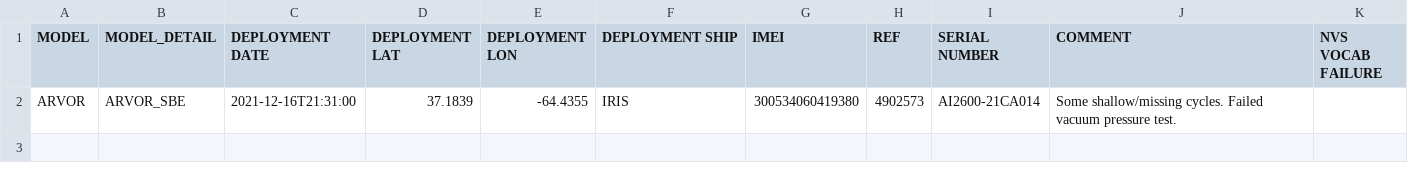
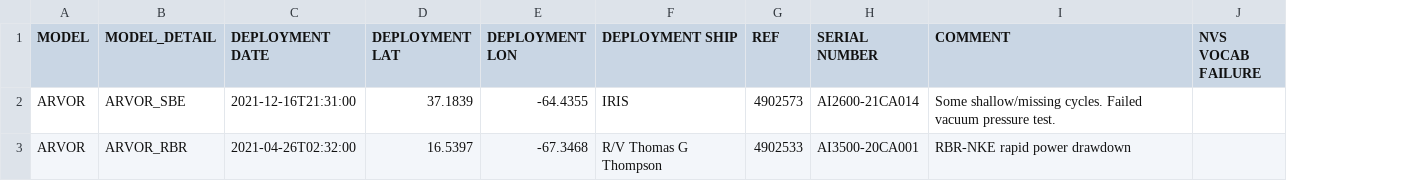
Before and after one commit to ArgoCanada/blog, a CSV file: deployment/float_failures.csv, drawn as a sheet; removed rows and columns are numbered as before the commit, all else as after; the diff names each change by its address in the sheet, - before the commit and + after, or states it on an @@ line.

Commit message:
NKE-RBR rapid power drawdown

```diff
--- a/deployment/float_failures.csv
+++ b/deployment/float_failures.csv
-column G (IMEI), row 2: 300534060419380
+row 3: ARVOR | ARVOR_RBR | 2021-04-26T02:32:00 | 16.5397 | -67.3468 | R/V Thomas G Thompson | 4902533 | AI3500-20CA001 | RBR-NKE rapid power drawdown
```
